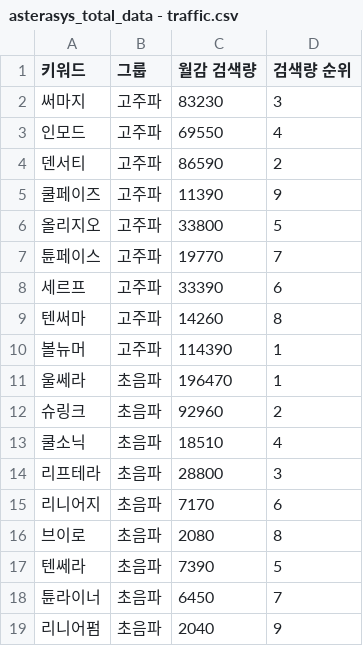
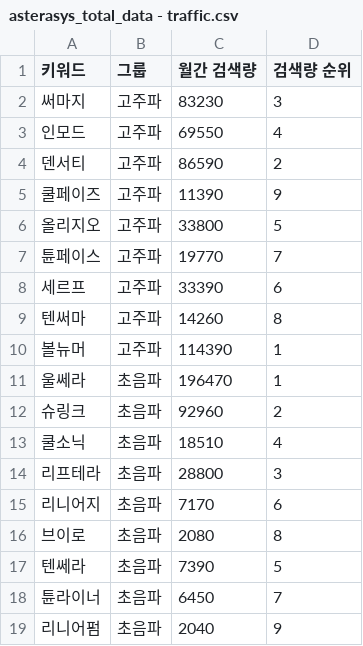
Before and after one commit to michaelcho000/asterasys_admin, a CSV file: data/raw/2025-08/asterasys_total_data - traffic.csv, drawn as a sheet.

```diff
--- a/data/raw/2025-08/asterasys_total_data - traffic.csv
+++ b/data/raw/2025-08/asterasys_total_data - traffic.csv
@@ -1,2 +1,2 @@
-키워드,그룹,월감 검색량, 검색량 순위
+키워드,그룹,월간 검색량, 검색량 순위
 써마지,고주파,83230,3
```
Also changed, not shown: 12 other files.
